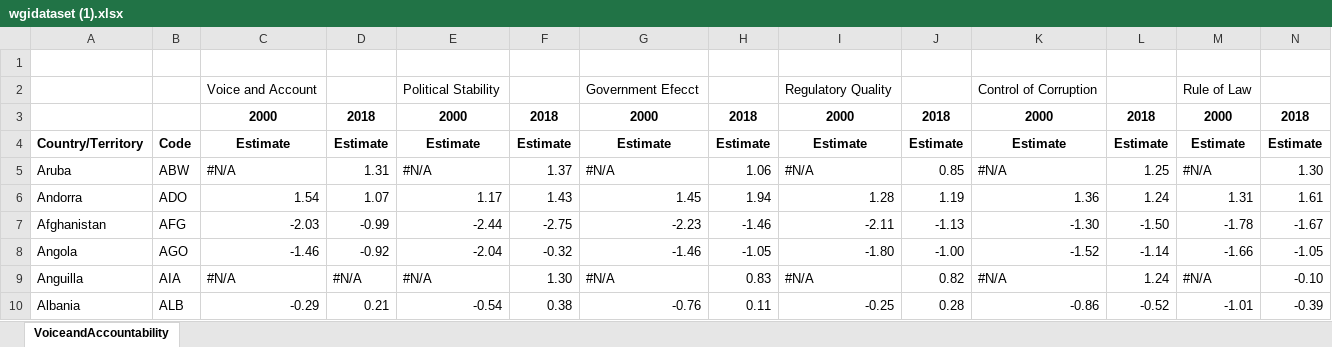
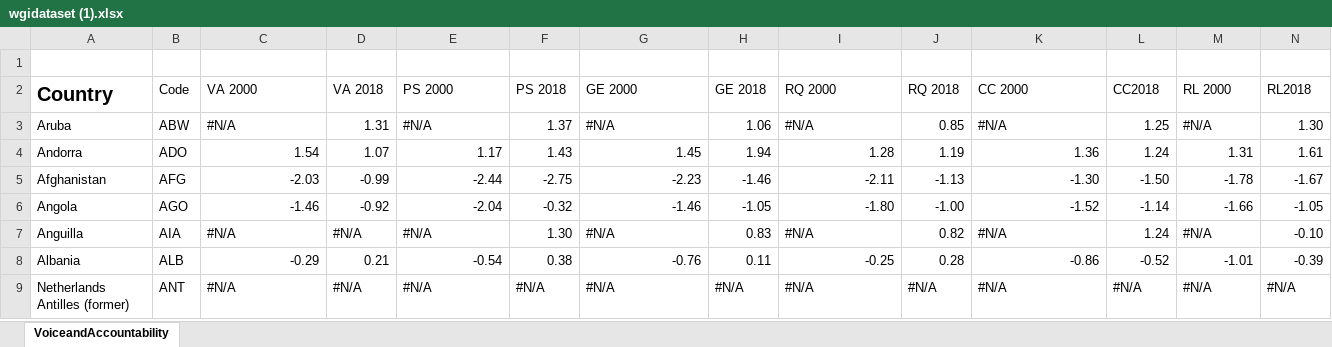
Before and after one commit to JhazminRios29/clase1, an Excel workbook: wgidataset (1).xlsx, sheet VoiceandAccountability, drawn as a sheet; only a part is shown; the shorter side is filled out with more unchanged rows; values as stored, in another font and other column widths than the file's, no borders; removed rows and columns are numbered as before the commit, all else as after; the diff names each change by its address in the sheet, - before the commit and + after, or states it on an @@ line.

Commit message:
Add files via upload

```diff
--- a/wgidataset (1).xlsx (sheet VoiceandAccountability)
+++ b/wgidataset (1).xlsx (sheet VoiceandAccountability)
-row 2:  |  | Voice and Account |  | Political Stability |  | Government Efecct |  | Regulatory Quality |  | Control of Corruption |  | Rule of Law
-row 3:  |  | 2000 | 2018 | 2000 | 2018 | 2000 | 2018 | 2000 | 2018 | 2000 | 2018 | 2000 | 2018
-row 4: Country/Territory | Code | Estimate | Estimate | Estimate | Estimate | Estimate | Estimate | Estimate | Estimate | Estimate | Estimate | Estimate | Estimate
+row 2: Country | Code | VA 2000 | VA 2018 | PS 2000 | PS 2018 | GE 2000 | GE 2018 | RQ 2000 | RQ 2018 | CC 2000 | CC2018 | RL 2000 | RL2018
```
